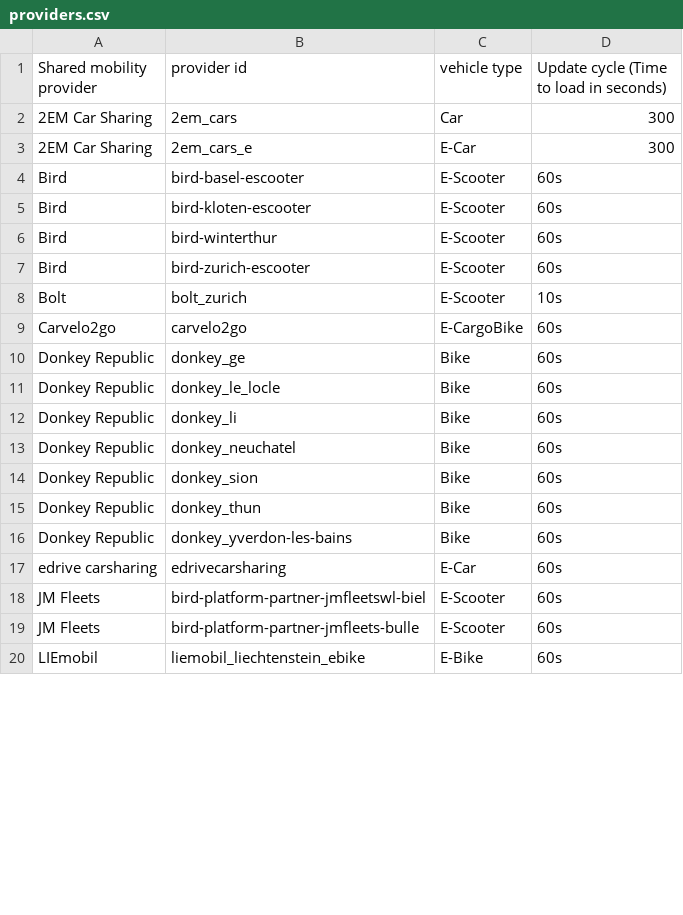
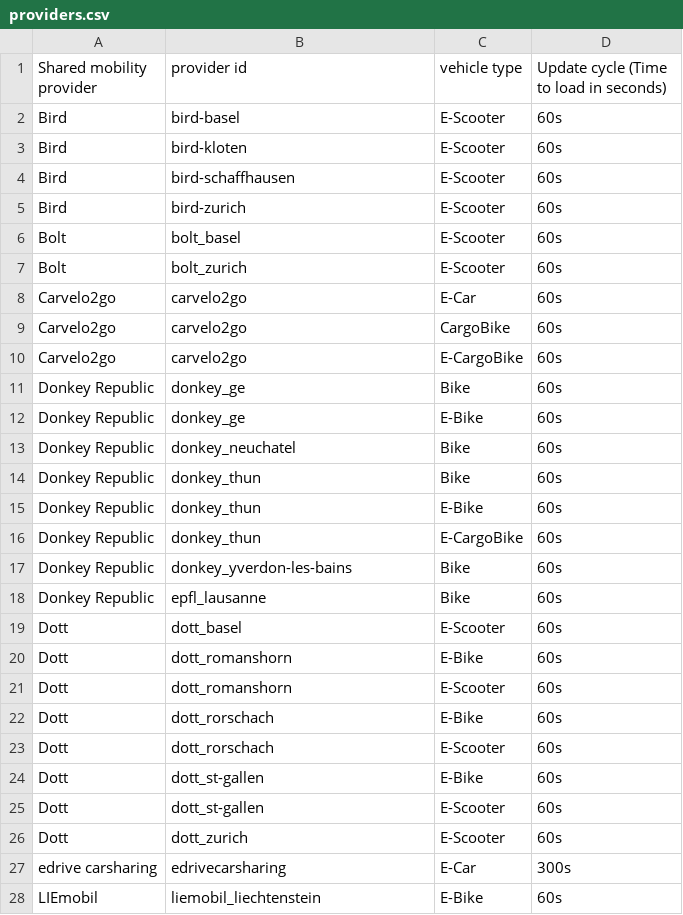
Before and after one commit to SFOE/sharedmobility, a CSV file: providers.csv, drawn as a sheet; only a part is shown; the diff covers the shown part only.

Commit message:
Update providers.csv to current state of new ETL (cfg.provider, 2026-10-05)
- Only active providers (hop_activated) from the new Apache Hop/Airflow ETL
- Provider ids as configured in the new solution (e.g. bird-basel, lime_basel)
- Vehicle types derived from vehicles actually present in the feeds
- Update cycle from the effective scheduling interval (minimum 60s)
- Removed: 2em_cars/2em_cars_e (feed offline), publibike/publiebike (now Velospot),
  tier/tier_ebike, donkey_le_locle, donkey_li, donkey_sion, emobility (merged into mobility),
  JM Fleets (inactive), bird-winterthur (inactive)
- Added: bolt_basel, bird-schaffhausen, dott_*, epfl_lausanne, mybuxi_ch, nextbike_ms, quickrent

```diff
--- a/providers.csv
+++ b/providers.csv
@@ -1,20 +1,28 @@
 Shared mobility provider,provider id,vehicle type,Update cycle (Time to load in seconds)
-2EM Car Sharing,2em_cars,Car,300
-2EM Car Sharing,2em_cars_e,E-Car,300
-Bird,bird-basel-escooter,E-Scooter,60s
-Bird,bird-kloten-escooter,E-Scooter,60s
-Bird,bird-winterthur,E-Scooter,60s
-Bird,bird-zurich-escooter,E-Scooter,60s
-Bolt,bolt_zurich,E-Scooter,10s
+Bird,bird-basel,E-Scooter,60s
+Bird,bird-kloten,E-Scooter,60s
+Bird,bird-schaffhausen,E-Scooter,60s
+Bird,bird-zurich,E-Scooter,60s
+Bolt,bolt_basel,E-Scooter,60s
+Bolt,bolt_zurich,E-Scooter,60s
+Carvelo2go,carvelo2go,E-Car,60s
+Carvelo2go,carvelo2go,CargoBike,60s
 Carvelo2go,carvelo2go,E-CargoBike,60s
 Donkey Republic,donkey_ge,Bike,60s
-Donkey Republic,donkey_le_locle,Bike,60s
-Donkey Republic,donkey_li,Bike,60s
+Donkey Republic,donkey_ge,E-Bike,60s
 Donkey Republic,donkey_neuchatel,Bike,60s
-Donkey Republic,donkey_sion,Bike,60s
 Donkey Republic,donkey_thun,Bike,60s
+Donkey Republic,donkey_thun,E-Bike,60s
+Donkey Republic,donkey_thun,E-CargoBike,60s
 Donkey Republic,donkey_yverdon-les-bains,Bike,60s
-edrive carsharing,edrivecarsharing,E-Car,60s
-JM Fleets,bird-platform-partner-jmfleetswl-biel,E-Scooter,60s
-JM Fleets,bird-platform-partner-jmfleets-bulle,E-Scooter,60s
-LIEmobil,liemobil_liechtenstein_ebike,E-Bike,60s
+Donkey Republic,epfl_lausanne,Bike,60s
+Dott,dott_basel,E-Scooter,60s
+Dott,dott_romanshorn,E-Bike,60s
+Dott,dott_romanshorn,E-Scooter,60s
+Dott,dott_rorschach,E-Bike,60s
+Dott,dott_rorschach,E-Scooter,60s
+Dott,dott_st-gallen,E-Bike,60s
+Dott,dott_st-gallen,E-Scooter,60s
+Dott,dott_zurich,E-Scooter,60s
+edrive carsharing,edrivecarsharing,E-Car,300s
+LIEmobil,liemobil_liechtenstein,E-Bike,60s
```
Also changed, not shown: 14 added rows, 4 removed rows and 26 edited cells elsewhere in this file.
